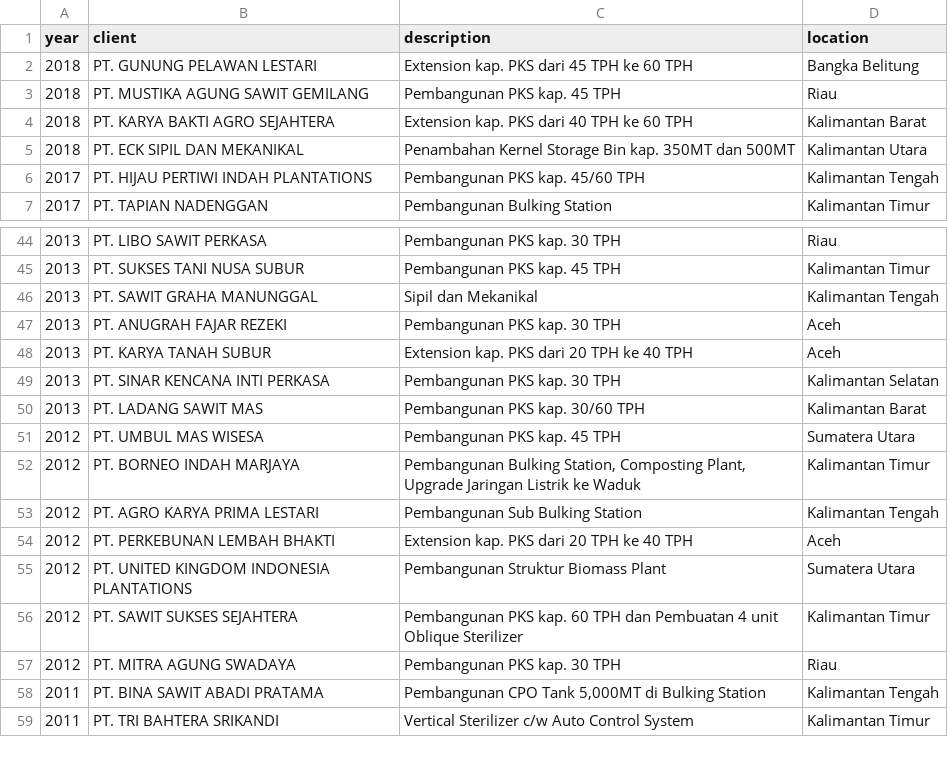
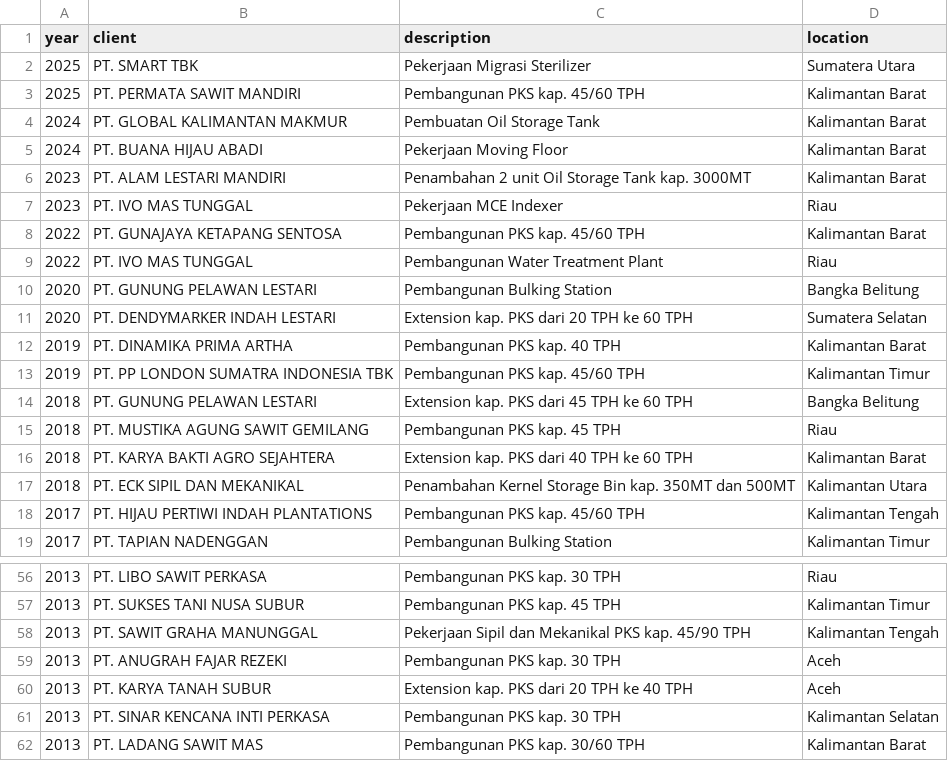
Before and after one commit to triroyal/triroyal.net, a CSV file: src/data/projects.csv, drawn as a sheet; only a part is shown, gaps mark what is left out; the shorter side is filled out with more unchanged rows.

Commit message:
update projects data

```diff
--- a/src/data/projects.csv
+++ b/src/data/projects.csv
@@ -1,2 +1,14 @@
 year,client,description,location
+2025,PT. SMART TBK,Pekerjaan Migrasi Sterilizer,Sumatera Utara
+2025,PT. PERMATA SAWIT MANDIRI,Pembangunan PKS kap. 45/60 TPH,Kalimantan Barat
+2024,PT. GLOBAL KALIMANTAN MAKMUR,Pembuatan Oil Storage Tank,Kalimantan Barat
+2024,PT. BUANA HIJAU ABADI,Pekerjaan Moving Floor,Kalimantan Barat
+2023,PT. ALAM LESTARI MANDIRI,Penambahan 2 unit Oil Storage Tank kap. 3000MT,Kalimantan Barat
+2023,PT. IVO MAS TUNGGAL ,Pekerjaan MCE Indexer,Riau
+2022,PT. GUNAJAYA KETAPANG SENTOSA,Pembangunan PKS kap. 45/60 TPH,Kalimantan Barat
+2022,PT. IVO MAS TUNGGAL ,Pembangunan Water Treatment Plant,Riau
+2020,PT. GUNUNG PELAWAN LESTARI,Pembangunan Bulking Station,Bangka Belitung
+2020,PT. DENDYMARKER INDAH LESTARI,Extension kap. PKS dari 20 TPH ke 60 TPH,Sumatera Selatan
+2019,PT. DINAMIKA PRIMA ARTHA,Pembangunan PKS kap. 40 TPH,Kalimantan Barat
+2019,PT. PP LONDON SUMATRA INDONESIA TBK,Pembangunan PKS kap. 45/60 TPH,Kalimantan Timur
 2018,PT. GUNUNG PELAWAN LESTARI,Extension kap. PKS dari 45 TPH ke 60 TPH,Bangka Belitung
@@ -45,3 +57,3 @@ year,client,description,location
 2013,PT. SUKSES TANI NUSA SUBUR,Pembangunan PKS kap. 45 TPH,Kalimantan Timur
-2013,PT. SAWIT GRAHA MANUNGGAL,Sipil dan Mekanikal,Kalimantan Tengah
+2013,PT. SAWIT GRAHA MANUNGGAL,Pekerjaan Sipil dan Mekanikal PKS kap. 45/90 TPH,Kalimantan Tengah
 2013,PT. ANUGRAH FAJAR REZEKI,Pembangunan PKS kap. 30 TPH,Aceh
```
